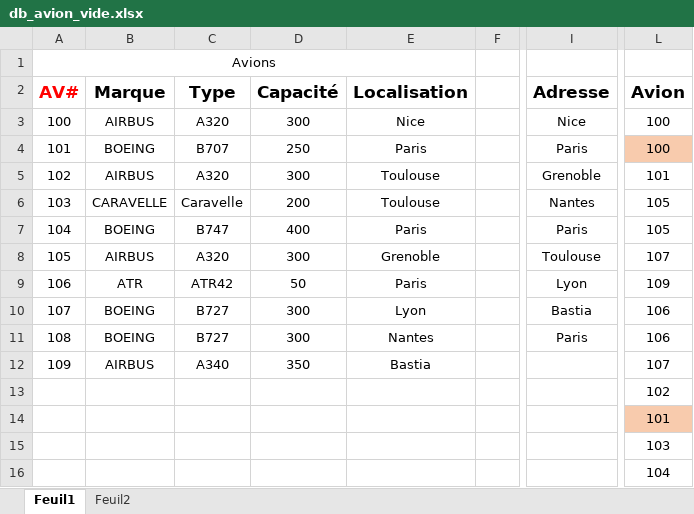
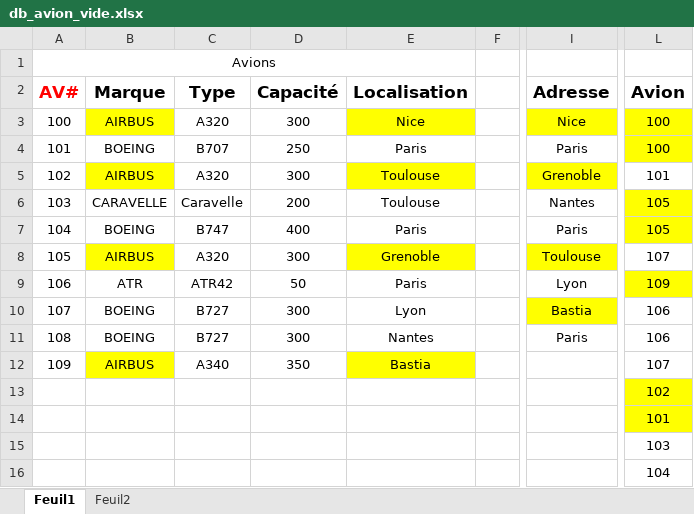
Before and after one commit to FTurleque/CDA_2111, an Excel workbook: merise/TP2_SQL_lmd_tp_avion_vide/db_avion_vide.xlsx, sheet Feuil1, drawn as a sheet; only a part is shown, gaps mark what is left out; values as stored, in another font and other column widths than the file's, no borders; the diff names each change by its address in the sheet, - before the commit and + after, or states it on an @@ line.

Commit message:
END Avion Vide

```diff
--- a/merise/TP2_SQL_lmd_tp_avion_vide/db_avion_vide.xlsx (sheet Feuil1)
+++ b/merise/TP2_SQL_lmd_tp_avion_vide/db_avion_vide.xlsx (sheet Feuil1)
-B3 fill: none
+B3 fill: #FFFF00
-E3 fill: none
+E3 fill: #FFFF00
-I3 fill: none
+I3 fill: #FFFF00
-L3 fill: none
+L3 fill: #FFFF00
-L4 fill: #F8CBAD
+L4 fill: #FFFF00
-B5 fill: none
+B5 fill: #FFFF00
-E5 fill: none
+E5 fill: #FFFF00
-I5 fill: none
+I5 fill: #FFFF00
-L6:L7 fill: none
+L6:L7 fill: #FFFF00
-B8 fill: none
+B8 fill: #FFFF00
-E8 fill: none
+E8 fill: #FFFF00
-I8 fill: none
+I8 fill: #FFFF00
-L9 fill: none
+L9 fill: #FFFF00
-I10 fill: none
+I10 fill: #FFFF00
-B12 fill: none
+B12 fill: #FFFF00
-E12 fill: none
+E12 fill: #FFFF00
-L13 fill: none
+L13 fill: #FFFF00
-L14 fill: #F8CBAD
+L14 fill: #FFFF00
```
Also changed, not shown: 4 other files.
